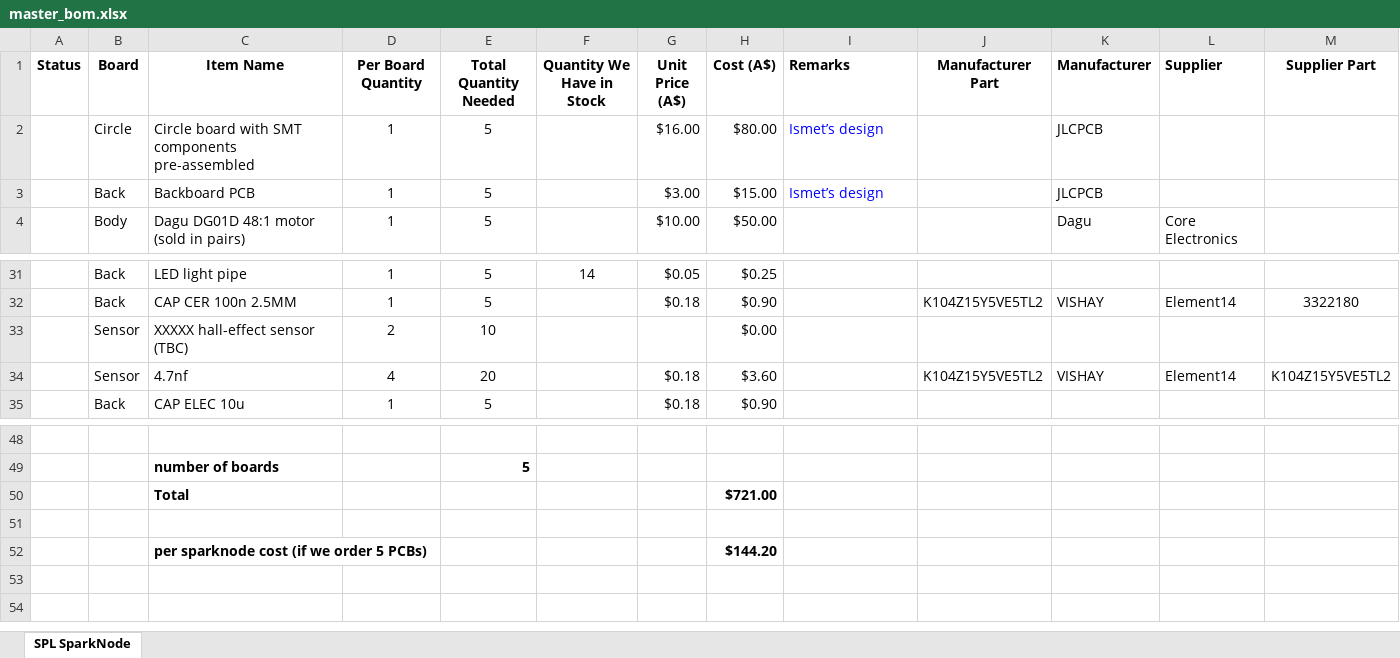
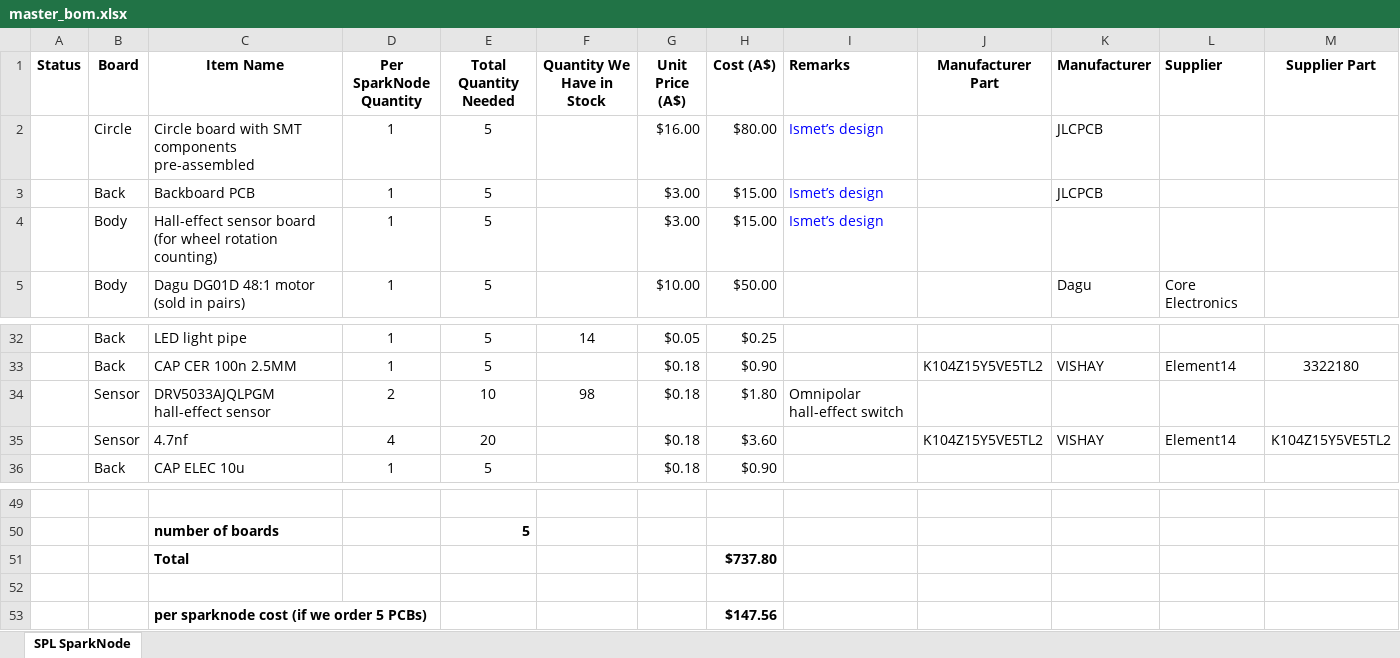
Before and after one commit to asekerci/syncspark, an Excel workbook: docs/hardware/mechanical/master_bom.xlsx, sheet SPL SparkNode, drawn as a sheet; only a part is shown, gaps mark what is left out; values as stored, in another font and other column widths than the file's, no borders; removed rows and columns are numbered as before the commit, all else as after; rows hold the shown columns only; the diff names each change by its address in the sheet, - before the commit and + after, or states it on an @@ line.

```diff
--- a/docs/hardware/mechanical/master_bom.xlsx (sheet SPL SparkNode)
+++ b/docs/hardware/mechanical/master_bom.xlsx (sheet SPL SparkNode)
-D1: Per Board Quantity
+D1: Per SparkNode Quantity
+row 4:  | Body | Hall-effect sensor board (for wheel rotation counting) | 1 | 5 |  | $3.00 | $15.00 | Ismet’s design
-row 33:  | Sensor | XXXXX hall-effect sensor (TBC) | 2 | 10 |  |  | $0.00
+row 34:  | Sensor | DRV5033AJQLPGM hall-effect sensor | 2 | 10 | 98 | $0.18 | $1.80 | Omnipolar hall-effect switch
-H51 (Cost (A$)): $721.00
+H51 (Cost (A$)): $737.80
-H53 (Cost (A$)): $144.20
+H53 (Cost (A$)): $147.56
```
Also changed, not shown: formulas that keep their value, 1 other file.
